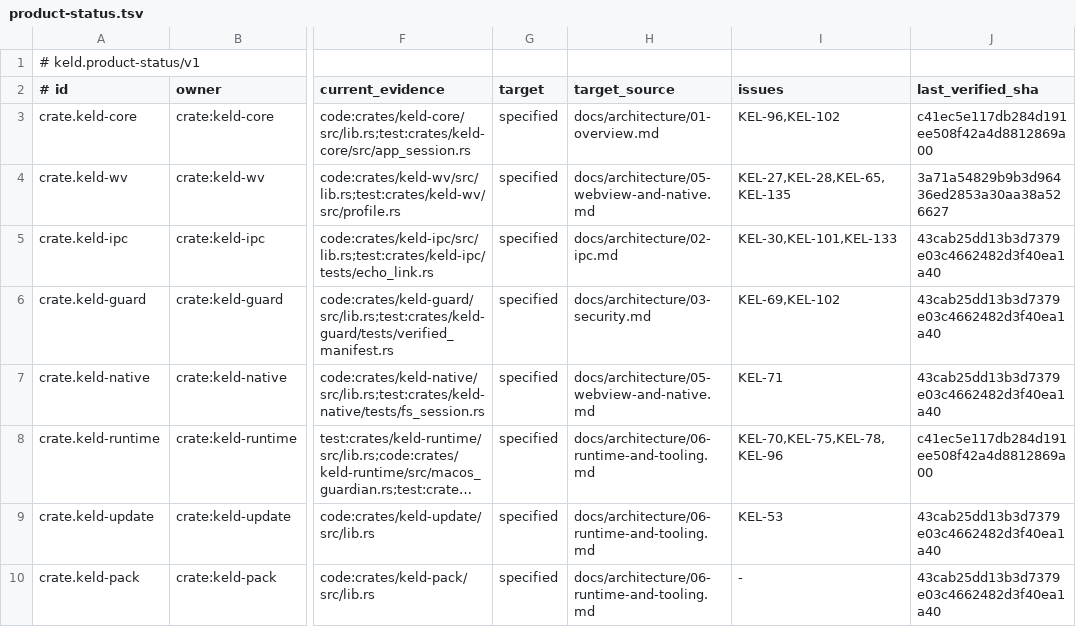
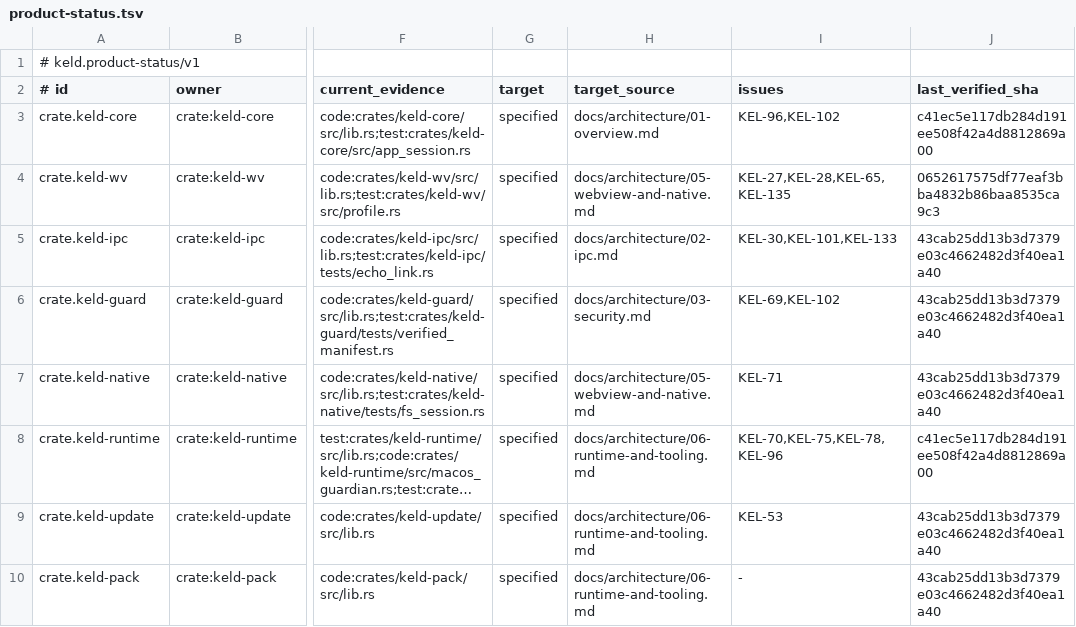
Before and after one commit to gyldlab/keld, a TSV file: docs/engineering/product-status.tsv, drawn as a sheet; only a part is shown, gaps mark what is left out; long unchanged cells end in …; the diff names each change by its address in the sheet, - before the commit and + after, or states it on an @@ line.

Commit message:
docs(status): verify lifecycle recovery repair

```diff
--- a/docs/engineering/product-status.tsv
+++ b/docs/engineering/product-status.tsv
-J4 (last_verified_sha): 3a71a54829b9b3d96436ed2853a30aa38a526627
+J4 (last_verified_sha): 0652617575df77eaf3bba4832b86baa8535ca9c3
```
Also changed, not shown: 2 other files.
